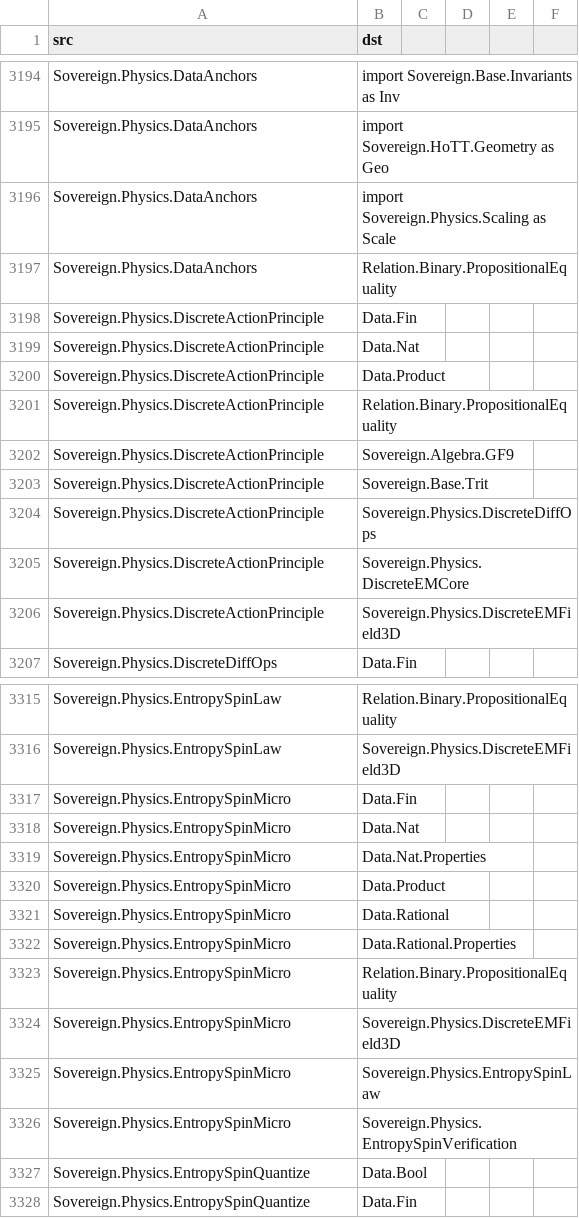
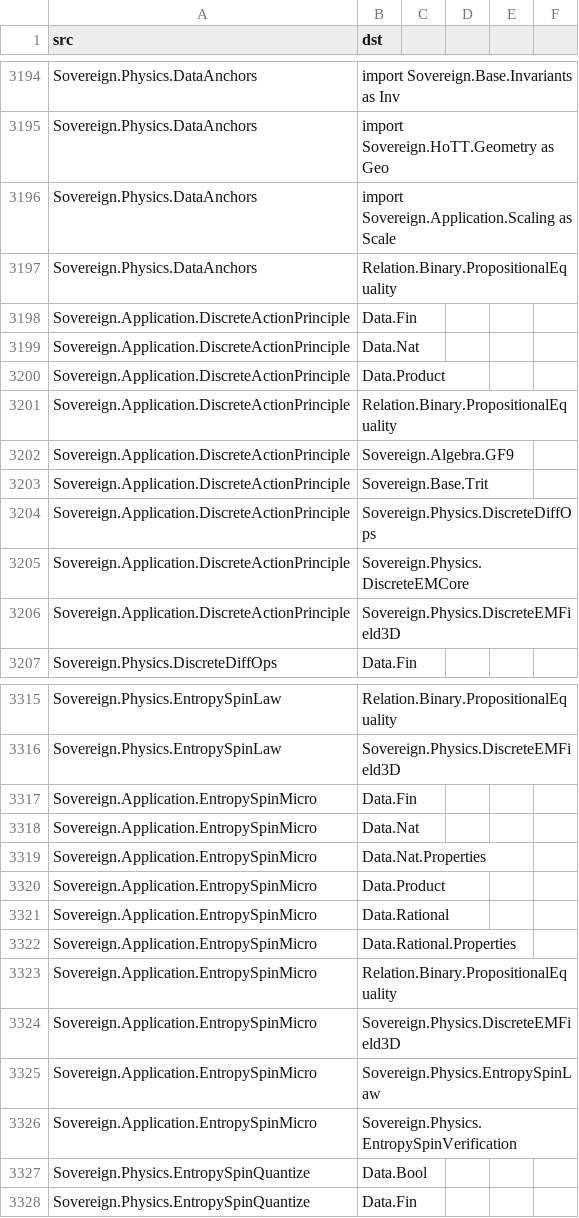
Before and after one commit to triqchem-lab/discrete-mathematics, a CSV file: docs/migration/dep-graph.csv, drawn as a sheet; only a part is shown, gaps mark what is left out; the diff covers the shown part only.

Commit message:
波 4 批：Application 中件段 12 件（Physics×6+Problem×6 涟漪 3-5 带）——git mv+module 行+词界替换（(?![\w.])）+docs 活引用 4 文件；涟漪 36 文件；四判据验收后置回执重取

```diff
--- a/docs/migration/dep-graph.csv
+++ b/docs/migration/dep-graph.csv
@@ -3195,13 +3195,13 @@ Sovereign.Physics.DataAnchors,import Sovereign.Base.Invariants as Inv
 Sovereign.Physics.DataAnchors,import Sovereign.HoTT.Geometry as Geo
-Sovereign.Physics.DataAnchors,import Sovereign.Physics.Scaling as Scale
+Sovereign.Physics.DataAnchors,import Sovereign.Application.Scaling as Scale
 Sovereign.Physics.DataAnchors,Relation.Binary.PropositionalEquality
-Sovereign.Physics.DiscreteActionPrinciple,Data.Fin
-Sovereign.Physics.DiscreteActionPrinciple,Data.Nat
-Sovereign.Physics.DiscreteActionPrinciple,Data.Product
-Sovereign.Physics.DiscreteActionPrinciple,Relation.Binary.PropositionalEquality
-Sovereign.Physics.DiscreteActionPrinciple,Sovereign.Algebra.GF9
-Sovereign.Physics.DiscreteActionPrinciple,Sovereign.Base.Trit
-Sovereign.Physics.DiscreteActionPrinciple,Sovereign.Physics.DiscreteDiffOps
-Sovereign.Physics.DiscreteActionPrinciple,Sovereign.Physics.DiscreteEMCore
-Sovereign.Physics.DiscreteActionPrinciple,Sovereign.Physics.DiscreteEMField3D
+Sovereign.Application.DiscreteActionPrinciple,Data.Fin
+Sovereign.Application.DiscreteActionPrinciple,Data.Nat
+Sovereign.Application.DiscreteActionPrinciple,Data.Product
+Sovereign.Application.DiscreteActionPrinciple,Relation.Binary.PropositionalEquality
+Sovereign.Application.DiscreteActionPrinciple,Sovereign.Algebra.GF9
+Sovereign.Application.DiscreteActionPrinciple,Sovereign.Base.Trit
+Sovereign.Application.DiscreteActionPrinciple,Sovereign.Physics.DiscreteDiffOps
+Sovereign.Application.DiscreteActionPrinciple,Sovereign.Physics.DiscreteEMCore
+Sovereign.Application.DiscreteActionPrinciple,Sovereign.Physics.DiscreteEMField3D
 Sovereign.Physics.DiscreteDiffOps,Data.Fin
@@ -3316,12 +3316,12 @@ Sovereign.Physics.EntropySpinLaw,Relation.Binary.PropositionalEquality
 Sovereign.Physics.EntropySpinLaw,Sovereign.Physics.DiscreteEMField3D
-Sovereign.Physics.EntropySpinMicro,Data.Fin
-Sovereign.Physics.EntropySpinMicro,Data.Nat
-Sovereign.Physics.EntropySpinMicro,Data.Nat.Properties
-Sovereign.Physics.EntropySpinMicro,Data.Product
-Sovereign.Physics.EntropySpinMicro,Data.Rational
-Sovereign.Physics.EntropySpinMicro,Data.Rational.Properties
-Sovereign.Physics.EntropySpinMicro,Relation.Binary.PropositionalEquality
-Sovereign.Physics.EntropySpinMicro,Sovereign.Physics.DiscreteEMField3D
-Sovereign.Physics.EntropySpinMicro,Sovereign.Physics.EntropySpinLaw
-Sovereign.Physics.EntropySpinMicro,Sovereign.Physics.EntropySpinVerification
+Sovereign.Application.EntropySpinMicro,Data.Fin
+Sovereign.Application.EntropySpinMicro,Data.Nat
+Sovereign.Application.EntropySpinMicro,Data.Nat.Properties
+Sovereign.Application.EntropySpinMicro,Data.Product
+Sovereign.Application.EntropySpinMicro,Data.Rational
+Sovereign.Application.EntropySpinMicro,Data.Rational.Properties
+Sovereign.Application.EntropySpinMicro,Relation.Binary.PropositionalEquality
+Sovereign.Application.EntropySpinMicro,Sovereign.Physics.DiscreteEMField3D
+Sovereign.Application.EntropySpinMicro,Sovereign.Physics.EntropySpinLaw
+Sovereign.Application.EntropySpinMicro,Sovereign.Physics.EntropySpinVerification
 Sovereign.Physics.EntropySpinQuantize,Data.Bool
```
Also changed, not shown: 67 edited cells elsewhere in this file, docs/migration/grade-report.csv, docs/migration/module-inventory.csv, 34 other files.
